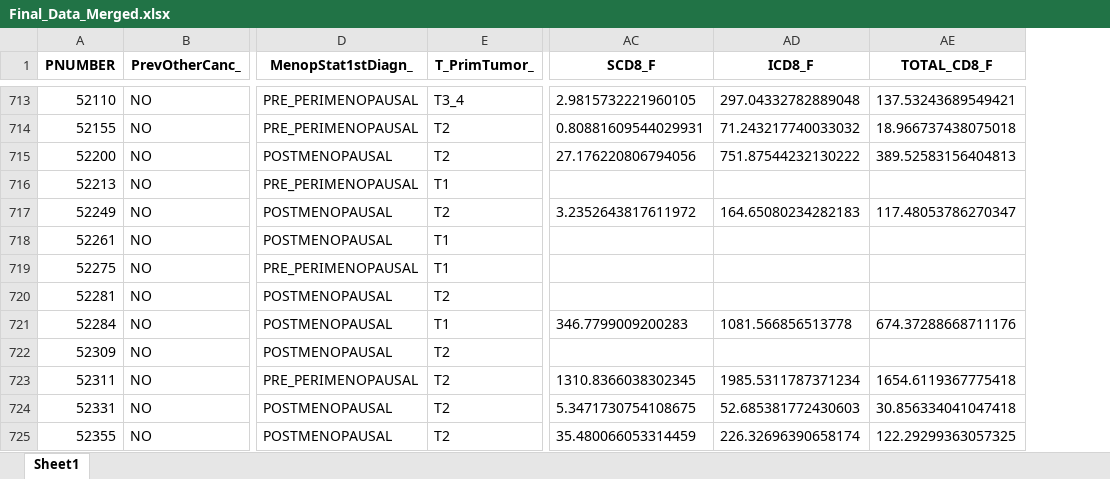
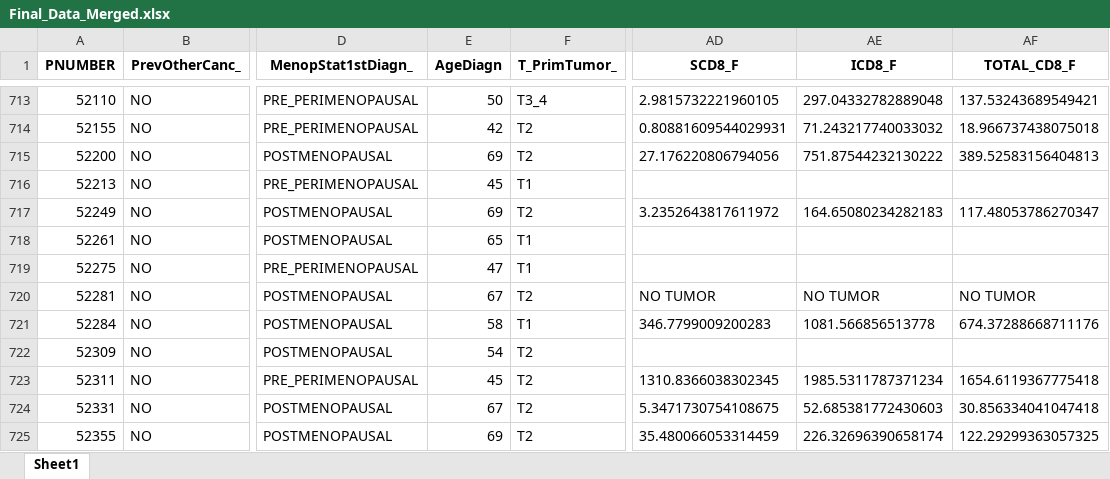
Before and after one commit to npechl/BrCanAI, an Excel workbook: input/Final_Data_Merged.xlsx, sheet Sheet1, drawn as a sheet; only a part is shown, gaps mark what is left out; values as stored, in another font and other column widths than the file's, no borders; addresses are those after the commit; the diff covers the shown part only; the diff names each change by its address in the sheet, - before the commit and + after, or states it on an @@ line.

```diff
--- a/input/Final_Data_Merged.xlsx (sheet Sheet1)
+++ b/input/Final_Data_Merged.xlsx (sheet Sheet1)
+column E (AgeDiagn), rows 713-725: 50 | 42 | 69 | 45 | 69 | 65 | 47 | 67 | 58 | 54 | 45 | 67 | 69
-AD720 (SCD8_F): (empty)
+AD720 (SCD8_F): NO TUMOR
-AE720 (ICD8_F): (empty)
+AE720 (ICD8_F): NO TUMOR
-AF720 (TOTAL_CD8_F): (empty)
+AF720 (TOTAL_CD8_F): NO TUMOR
```
Also changed, not shown: 7 added rows and 6 edited cells elsewhere in this sheet, input/Final_Data_Merged_processed.xlsx, 4 other files.
